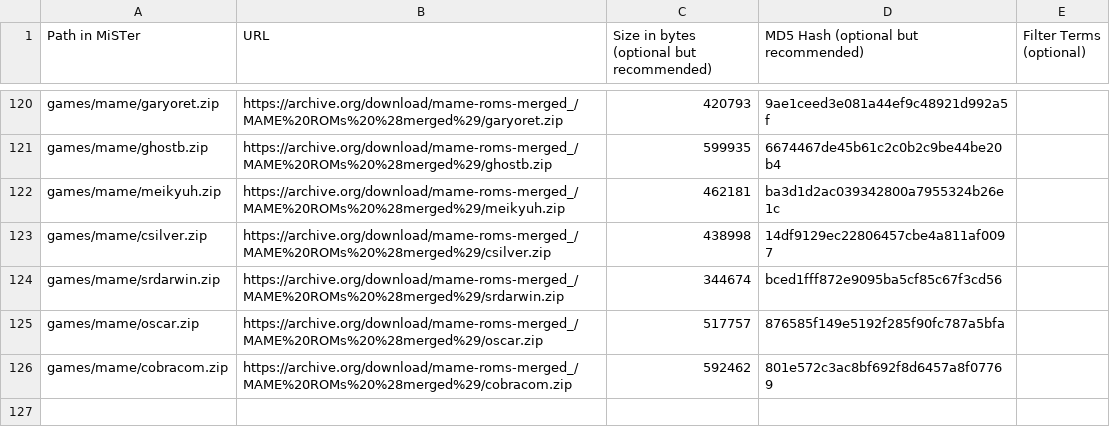
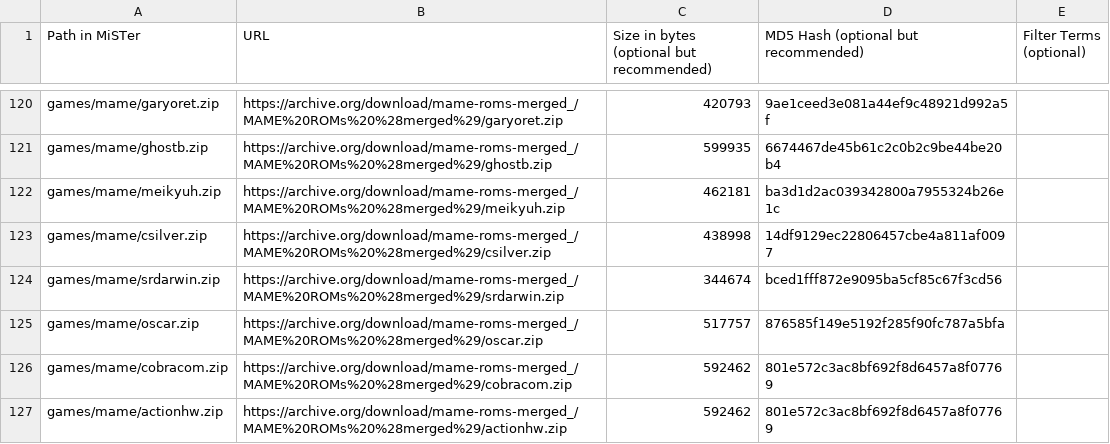
Before and after one commit to OngoGablogian/meatcores, a CSV file: external_files.csv, drawn as a sheet; only a part is shown, gaps mark what is left out; the diff names each change by its address in the sheet, - before the commit and + after, or states it on an @@ line.

Commit message:
ah fix

```diff
--- a/external_files.csv
+++ b/external_files.csv
+row 127: games/mame/actionhw.zip | https://archive.org/download/mame-roms-merged_/MAME%20ROMs%20%28merged%29/actionhw.zip | 592462 | 801e572c3ac8bf692f8d6457a8f07769
```
